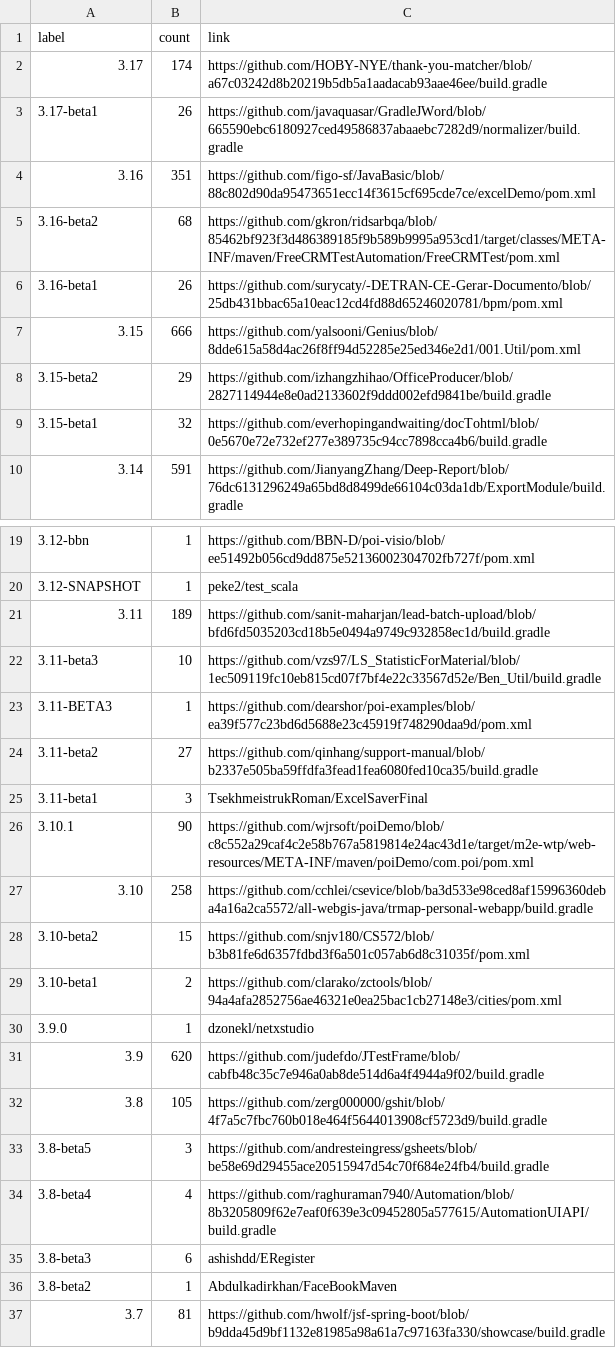
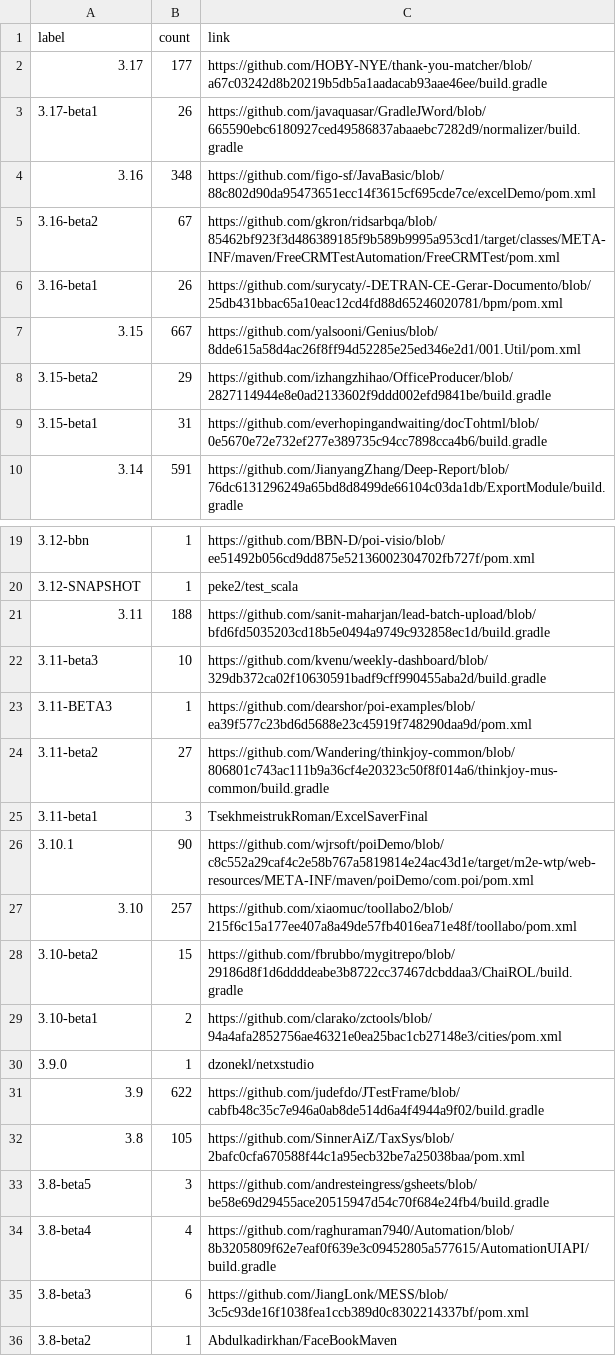
Before and after one commit to centic9/github-version-statistics, a CSV file: docs/resultsAll.csv, drawn as a sheet; only a part is shown, gaps mark what is left out; the shorter side is filled out with more unchanged rows; the diff covers the shown part only.

```diff
--- a/docs/resultsAll.csv
+++ b/docs/resultsAll.csv
@@ -1,10 +1,10 @@
 label,count,link
-3.17,174,https://github.com/HOBY-NYE/thank-you-matcher/blob/a67c03242d8b20219b5db5a1aadacab93aae46ee/build.gradle
+3.17,177,https://github.com/HOBY-NYE/thank-you-matcher/blob/a67c03242d8b20219b5db5a1aadacab93aae46ee/build.gradle
 3.17-beta1,26,https://github.com/javaquasar/GradleJWord/blob/665590ebc6180927ced49586837abaaebc7282d9/normalizer/build.gradle
-3.16,351,https://github.com/figo-sf/JavaBasic/blob/88c802d90da95473651ecc14f3615cf695cde7ce/excelDemo/pom.xml
-3.16-beta2,68,https://github.com/gkron/ridsarbqa/blob/85462bf923f3d486389185f9b589b9995a953cd1/target/classes/META-INF/maven/FreeCRMTestAutomation/FreeCRMTest/pom.xml
+3.16,348,https://github.com/figo-sf/JavaBasic/blob/88c802d90da95473651ecc14f3615cf695cde7ce/excelDemo/pom.xml
+3.16-beta2,67,https://github.com/gkron/ridsarbqa/blob/85462bf923f3d486389185f9b589b9995a953cd1/target/classes/META-INF/maven/FreeCRMTestAutomation/FreeCRMTest/pom.xml
 3.16-beta1,26,https://github.com/surycaty/-DETRAN-CE-Gerar-Documento/blob/25db431bbac65a10eac12cd4fd88d65246020781/bpm/pom.xml
-3.15,666,https://github.com/yalsooni/Genius/blob/8dde615a58d4ac26f8ff94d52285e25ed346e2d1/001.Util/pom.xml
+3.15,667,https://github.com/yalsooni/Genius/blob/8dde615a58d4ac26f8ff94d52285e25ed346e2d1/001.Util/pom.xml
 3.15-beta2,29,https://github.com/izhangzhihao/OfficeProducer/blob/2827114944e8e0ad2133602f9ddd002efd9841be/build.gradle
-3.15-beta1,32,https://github.com/everhopingandwaiting/docTohtml/blob/0e5670e72e732ef277e389735c94cc7898cca4b6/build.gradle
+3.15-beta1,31,https://github.com/everhopingandwaiting/docTohtml/blob/0e5670e72e732ef277e389735c94cc7898cca4b6/build.gradle
 3.14,591,https://github.com/JianyangZhang/Deep-Report/blob/76dc6131296249a65bd8d8499de66104c03da1db/ExportModule/build.gradle
@@ -20,17 +20,17 @@ label,count,link
 3.12-SNAPSHOT,1,peke2/test_scala
-3.11,189,https://github.com/sanit-maharjan/lead-batch-upload/blob/bfd6fd5035203cd18b5e0494a9749c932858ec1d/build.gradle
-3.11-beta3,10,https://github.com/vzs97/LS_StatisticForMaterial/blob/1ec509119fc10eb815cd07f7bf4e22c33567d52e/Ben_Util/build.gradle
+3.11,188,https://github.com/sanit-maharjan/lead-batch-upload/blob/bfd6fd5035203cd18b5e0494a9749c932858ec1d/build.gradle
+3.11-beta3,10,https://github.com/kvenu/weekly-dashboard/blob/329db372ca02f10630591badf9cff990455aba2d/build.gradle
 3.11-BETA3,1,https://github.com/dearshor/poi-examples/blob/ea39f577c23bd6d5688e23c45919f748290daa9d/pom.xml
-3.11-beta2,27,https://github.com/qinhang/support-manual/blob/b2337e505ba59ffdfa3fead1fea6080fed10ca35/build.gradle
+3.11-beta2,27,https://github.com/Wandering/thinkjoy-common/blob/806801c743ac111b9a36cf4e20323c50f8f014a6/thinkjoy-mus-common/build.gradle
 3.11-beta1,3,TsekhmeistrukRoman/ExcelSaverFinal
 3.10.1,90,https://github.com/wjrsoft/poiDemo/blob/c8c552a29caf4c2e58b767a5819814e24ac43d1e/target/m2e-wtp/web-resources/META-INF/maven/poiDemo/com.poi/pom.xml
-3.10,258,https://github.com/cchlei/csevice/blob/ba3d533e98ced8af15996360deba4a16a2ca5572/all-webgis-java/trmap-personal-webapp/build.gradle
-3.10-beta2,15,https://github.com/snjv180/CS572/blob/b3b81fe6d6357fdbd3f6a501c057ab6d8c31035f/pom.xml
+3.10,257,https://github.com/xiaomuc/toollabo2/blob/215f6c15a177ee407a8a49de57fb4016ea71e48f/toollabo/pom.xml
+3.10-beta2,15,https://github.com/fbrubbo/mygitrepo/blob/29186d8f1d6ddddeabe3b8722cc37467dcbddaa3/ChaiROL/build.gradle
 3.10-beta1,2,https://github.com/clarako/zctools/blob/94a4afa2852756ae46321e0ea25bac1cb27148e3/cities/pom.xml
 3.9.0,1,dzonekl/netxstudio
-3.9,620,https://github.com/judefdo/JTestFrame/blob/cabfb48c35c7e946a0ab8de514d6a4f4944a9f02/build.gradle
-3.8,105,https://github.com/zerg000000/gshit/blob/4f7a5c7fbc760b018e464f5644013908cf5723d9/build.gradle
+3.9,622,https://github.com/judefdo/JTestFrame/blob/cabfb48c35c7e946a0ab8de514d6a4f4944a9f02/build.gradle
+3.8,105,https://github.com/SinnerAiZ/TaxSys/blob/2bafc0cfa670588f44c1a95ecb32be7a25038baa/pom.xml
 3.8-beta5,3,https://github.com/andresteingress/gsheets/blob/be58e69d29455ace20515947d54c70f684e24fb4/build.gradle
 3.8-beta4,4,https://github.com/raghuraman7940/Automation/blob/8b3205809f62e7eaf0f639e3c09452805a577615/AutomationUIAPI/build.gradle
-3.8-beta3,6,ashishdd/ERegister
+3.8-beta3,6,https://github.com/JiangLonk/MESS/blob/3c5c93de16f1038fea1ccb389d0c8302214337bf/pom.xml
 3.8-beta2,1,Abdulkadirkhan/FaceBookMaven
```
Also changed, not shown: 1 edited cell elsewhere in this file, docs/_data/versionChanges.csv, docs/resultsCurrent.csv, 5 other files.
